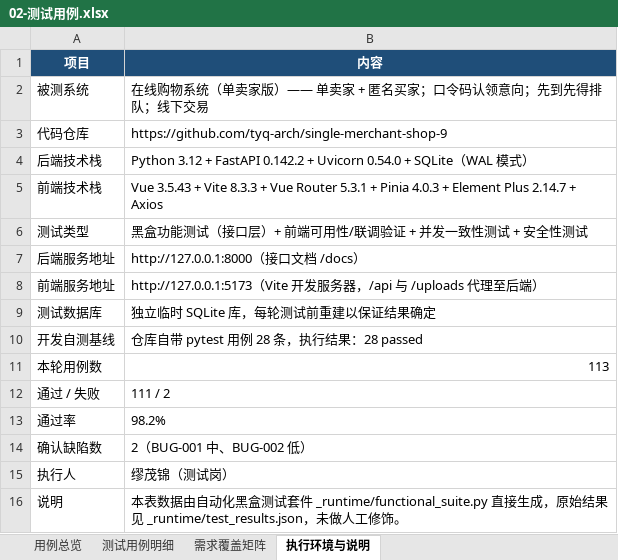
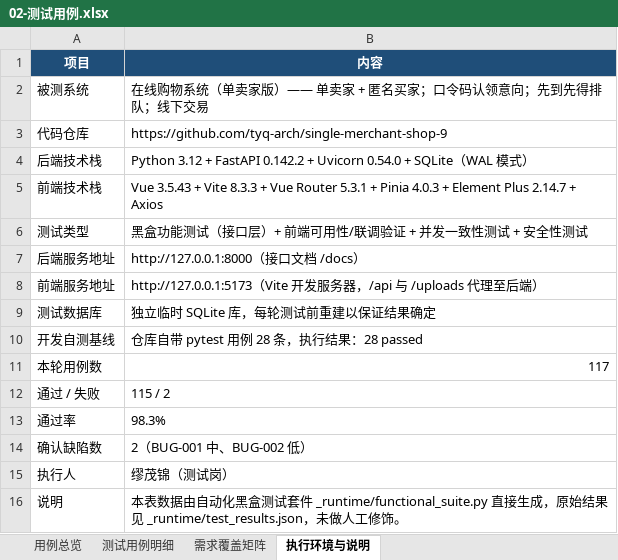
Before and after one commit to tyq-arch/single-merchant-shop-9, an Excel workbook: docs/测试/02-测试用例.xlsx, sheet 执行环境与说明, drawn as a sheet; values as stored, in another font and other column widths than the file's, no borders; the diff names each change by its address in the sheet, - before the commit and + after, or states it on an @@ line.

```diff
--- a/docs/测试/02-测试用例.xlsx (sheet 执行环境与说明)
+++ b/docs/测试/02-测试用例.xlsx (sheet 执行环境与说明)
-B11 (内容): 113
+B11 (内容): 117
-B12 (内容): 111 / 2
+B12 (内容): 115 / 2
-B13 (内容): 98.2%
+B13 (内容): 98.3%
```
Also changed, not shown: sheet 测试用例明细, sheet 用例总览, sheet 需求覆盖矩阵, docs/测试/03-BUG记录与汇总表.xlsx, docs/测试/04-功能验收校验清单与上线合规检查表.xlsx, 11 other files.
